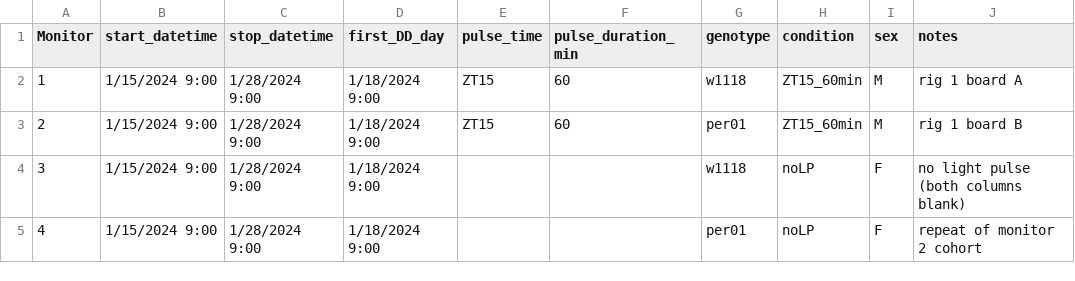
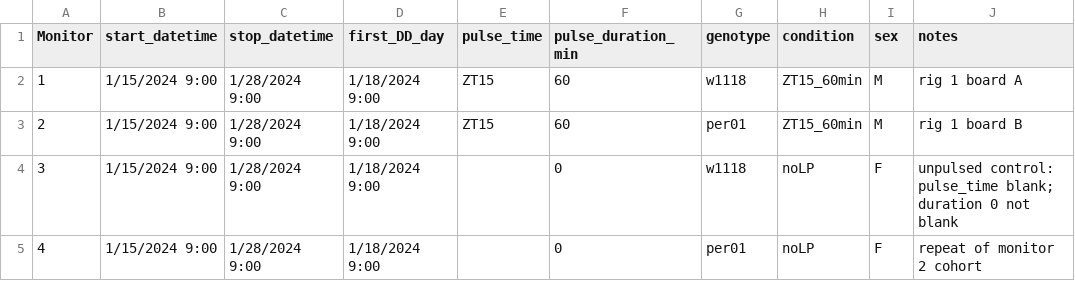
Before and after one commit to epetersen-sci/ClockWork, a CSV file: metadata_template.csv, drawn as a sheet.

```diff
--- a/metadata_template.csv
+++ b/metadata_template.csv
@@ -3,3 +3,3 @@ Monitor,start_datetime,stop_datetime,first_DD_day,pulse_time,pulse_duration_min,
 2,1/15/2024 9:00,1/28/2024 9:00,1/18/2024 9:00,ZT15,60,per01,ZT15_60min,M,rig 1 board B
-3,1/15/2024 9:00,1/28/2024 9:00,1/18/2024 9:00,,,w1118,noLP,F,no light pulse (both columns blank)
-4,1/15/2024 9:00,1/28/2024 9:00,1/18/2024 9:00,,,per01,noLP,F,repeat of monitor 2 cohort
+3,1/15/2024 9:00,1/28/2024 9:00,1/18/2024 9:00,,0,w1118,noLP,F,unpulsed control: pulse_time blank; duration 0 not blank
+4,1/15/2024 9:00,1/28/2024 9:00,1/18/2024 9:00,,0,per01,noLP,F,repeat of monitor 2 cohort
```
Also changed, not shown: 2 other files.
